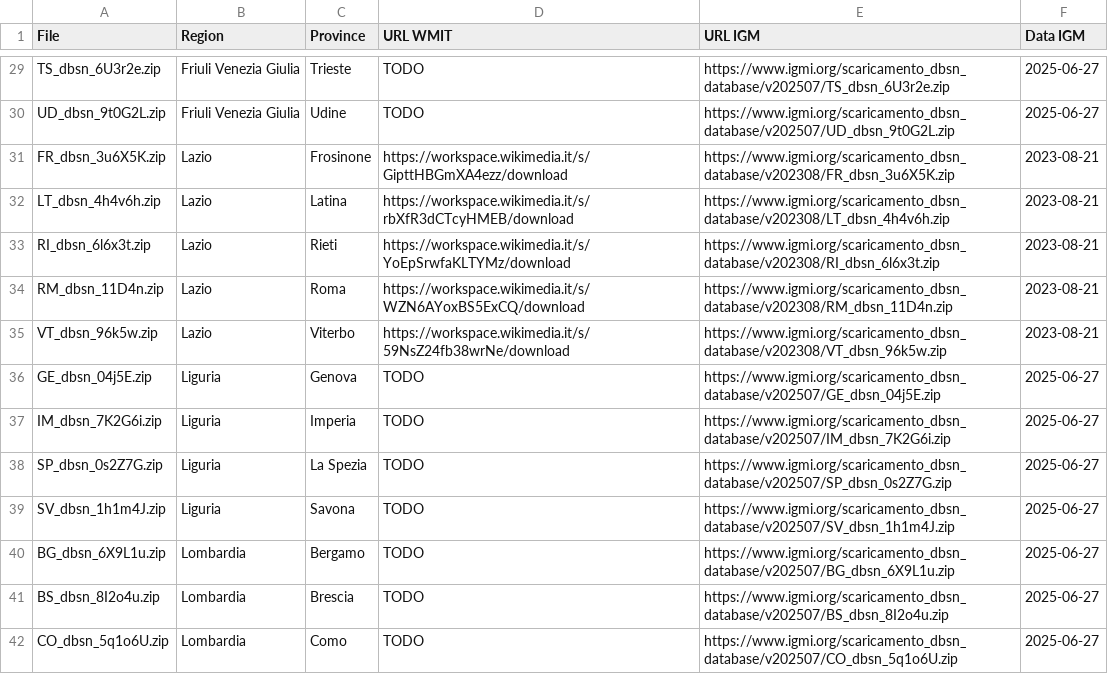
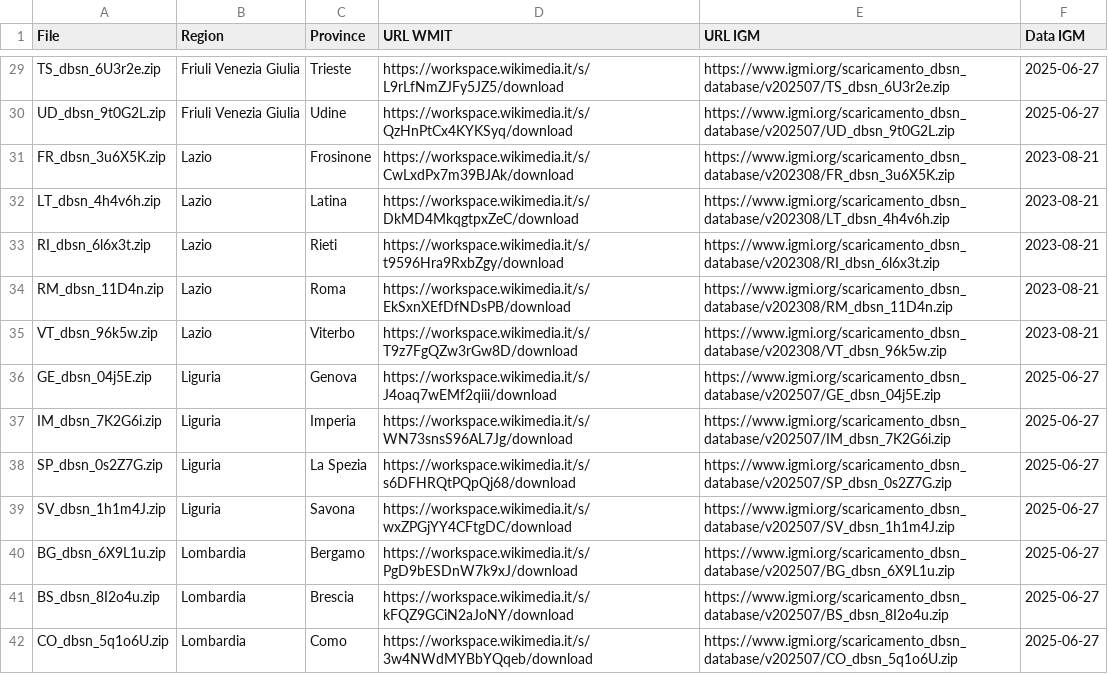
Before and after one commit to Danysan1/dbsn-import, a TSV file: dbsn.tsv, drawn as a sheet; only a part is shown, gaps mark what is left out; the diff covers the shown part only; the diff names each change by its address in the sheet, - before the commit and + after, or states it on an @@ line.

Commit message:
Aggiornato URL WMit

```diff
--- a/dbsn.tsv
+++ b/dbsn.tsv
-D29 (URL WMIT): TODO
+D29 (URL WMIT): https://workspace.wikimedia.it/s/L9rLfNmZJFy5JZ5/download
-D30 (URL WMIT): TODO
+D30 (URL WMIT): https://workspace.wikimedia.it/s/QzHnPtCx4KYKSyq/download
-D31 (URL WMIT): https://workspace.wikimedia.it/s/GipttHBGmXA4ezz/download
+D31 (URL WMIT): https://workspace.wikimedia.it/s/CwLxdPx7m39BJAk/download
-D32 (URL WMIT): https://workspace.wikimedia.it/s/rbXfR3dCTcyHMEB/download
+D32 (URL WMIT): https://workspace.wikimedia.it/s/DkMD4MkqgtpxZeC/download
-D33 (URL WMIT): https://workspace.wikimedia.it/s/YoEpSrwfaKLTYMz/download
+D33 (URL WMIT): https://workspace.wikimedia.it/s/t9596Hra9RxbZgy/download
-D34 (URL WMIT): https://workspace.wikimedia.it/s/WZN6AYoxBS5ExCQ/download
+D34 (URL WMIT): https://workspace.wikimedia.it/s/EkSxnXEfDfNDsPB/download
-D35 (URL WMIT): https://workspace.wikimedia.it/s/59NsZ24fb38wrNe/download
+D35 (URL WMIT): https://workspace.wikimedia.it/s/T9z7FgQZw3rGw8D/download
-D36 (URL WMIT): TODO
+D36 (URL WMIT): https://workspace.wikimedia.it/s/J4oaq7wEMf2qiii/download
-D37 (URL WMIT): TODO
+D37 (URL WMIT): https://workspace.wikimedia.it/s/WN73snsS96AL7Jg/download
-D38 (URL WMIT): TODO
+D38 (URL WMIT): https://workspace.wikimedia.it/s/s6DFHRQtPQpQj68/download
-D39 (URL WMIT): TODO
+D39 (URL WMIT): https://workspace.wikimedia.it/s/wxZPGjYY4CFtgDC/download
-D40 (URL WMIT): TODO
+D40 (URL WMIT): https://workspace.wikimedia.it/s/PgD9bESDnW7k9xJ/download
-D41 (URL WMIT): TODO
+D41 (URL WMIT): https://workspace.wikimedia.it/s/kFQZ9GCiN2aJoNY/download
-D42 (URL WMIT): TODO
+D42 (URL WMIT): https://workspace.wikimedia.it/s/3w4NWdMYBbYQqeb/download
```
Also changed, not shown: 94 edited cells elsewhere in this file, 1 other file.
